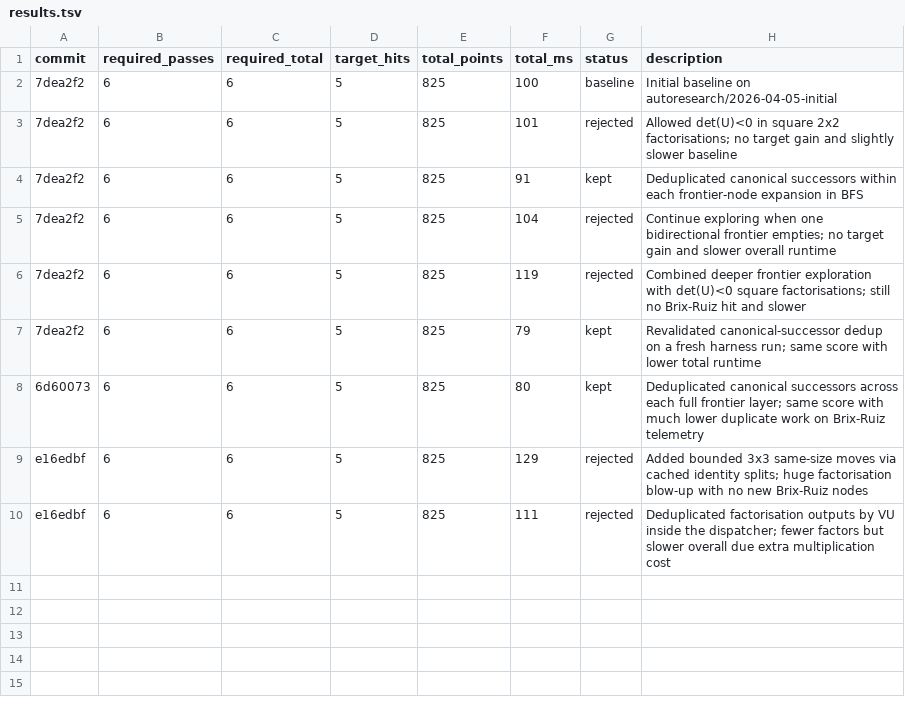
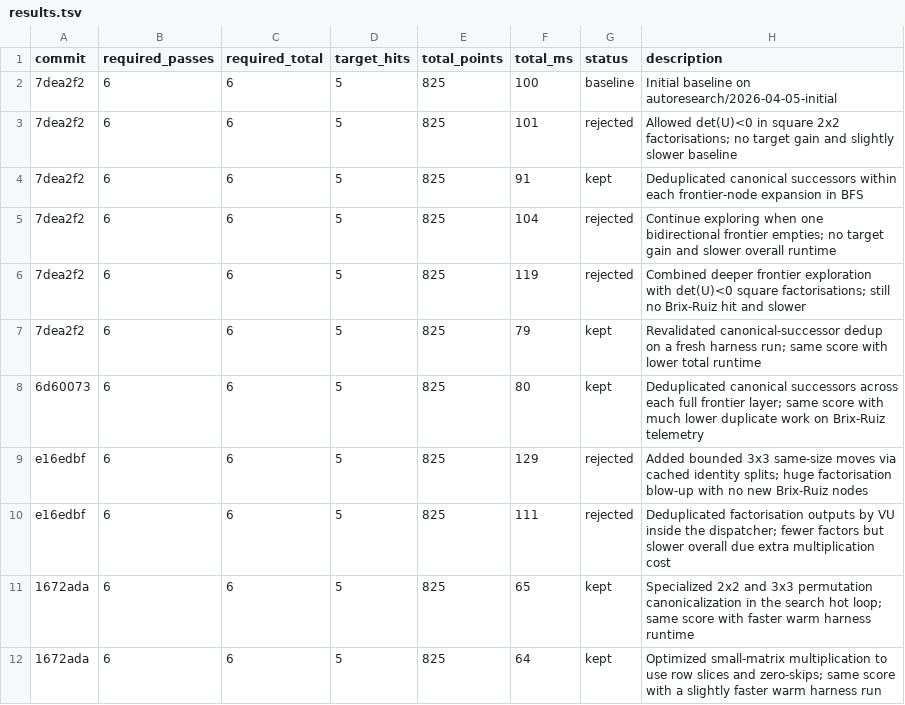
Before and after one commit to KPLauritzen/sse-rust, a TSV file: research/results.tsv, drawn as a sheet.

Commit message:
Optimize matrix hot paths and update research loop

```diff
--- a/research/results.tsv
+++ b/research/results.tsv
@@ -10 +10,3 @@ e16edbf	6	6	5	825	129	rejected	Added bounded 3x3 same-size moves via cached iden
 e16edbf	6	6	5	825	111	rejected	Deduplicated factorisation outputs by VU inside the dispatcher; fewer factors but slower overall due extra multiplication cost
+1672ada	6	6	5	825	65	kept	Specialized 2x2 and 3x3 permutation canonicalization in the search hot loop; same score with faster warm harness runtime
+1672ada	6	6	5	825	64	kept	Optimized small-matrix multiplication to use row slices and zero-skips; same score with a slightly faster warm harness run
```
Also changed, not shown: 2 other files.
